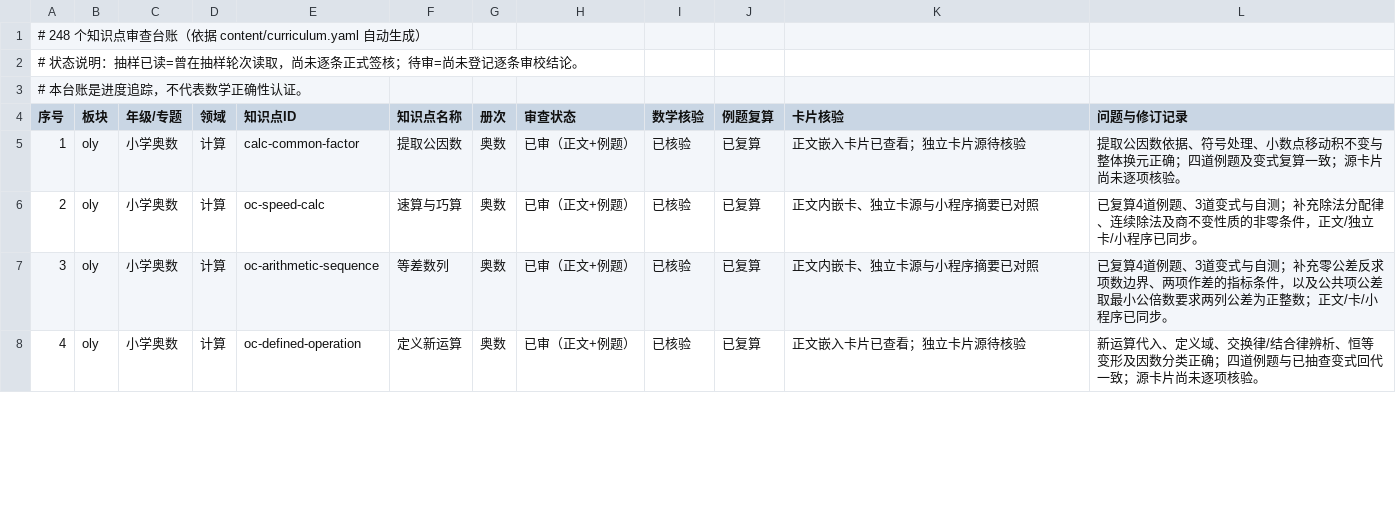
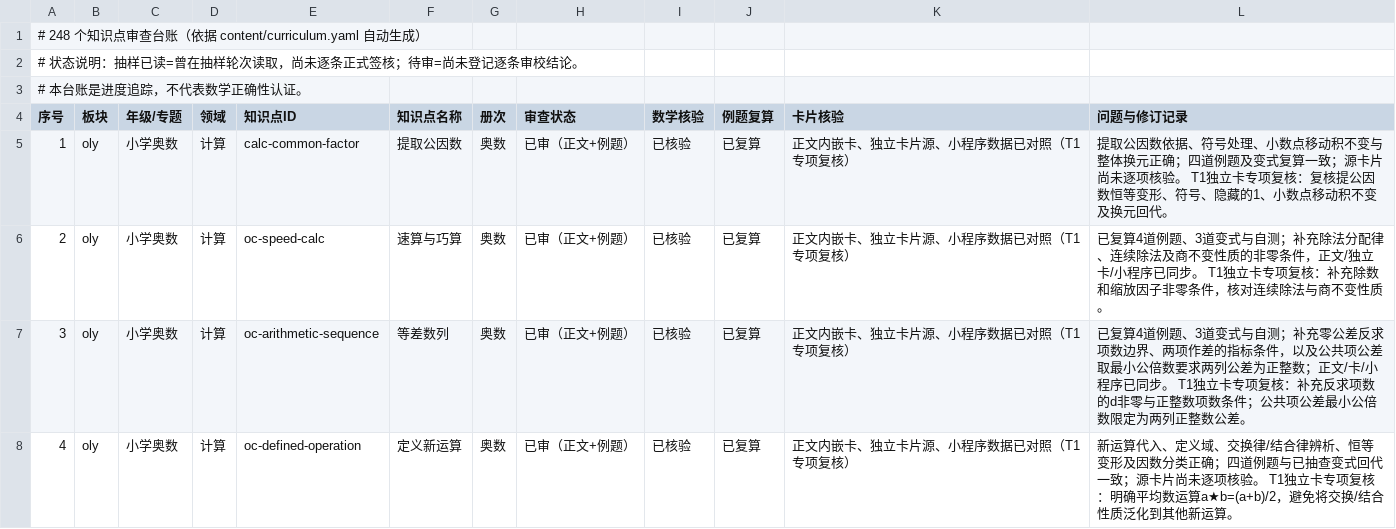
Before and after one commit to guobailin/Mathmatics, a CSV file: AUDIT_REGISTER.csv, drawn as a sheet; only a part is shown; the diff covers the shown part only.

Commit message:
登记T1奥数计算15张独立卡片专项复核

```diff
--- a/AUDIT_REGISTER.csv
+++ b/AUDIT_REGISTER.csv
@@ -4,5 +4,5 @@
 序号,板块,年级/专题,领域,知识点ID,知识点名称,册次,审查状态,数学核验,例题复算,卡片核验,问题与修订记录
-1,oly,小学奥数,计算,calc-common-factor,提取公因数,奥数,已审（正文+例题）,已核验,已复算,正文嵌入卡片已查看；独立卡片源待核验,提取公因数依据、符号处理、小数点移动积不变与整体换元正确；四道例题及变式复算一致；源卡片尚未逐项核验。
-2,oly,小学奥数,计算,oc-speed-calc,速算与巧算,奥数,已审（正文+例题）,已核验,已复算,正文内嵌卡、独立卡源与小程序摘要已对照,已复算4道例题、3道变式与自测；补充除法分配律、连续除法及商不变性质的非零条件，正文/独立卡/小程序已同步。
-3,oly,小学奥数,计算,oc-arithmetic-sequence,等差数列,奥数,已审（正文+例题）,已核验,已复算,正文内嵌卡、独立卡源与小程序摘要已对照,已复算4道例题、3道变式与自测；补充零公差反求项数边界、两项作差的指标条件，以及公共项公差取最小公倍数要求两列公差为正整数；正文/卡/小程序已同步。
-4,oly,小学奥数,计算,oc-defined-operation,定义新运算,奥数,已审（正文+例题）,已核验,已复算,正文嵌入卡片已查看；独立卡片源待核验,新运算代入、定义域、交换律/结合律辨析、恒等变形及因数分类正确；四道例题与已抽查变式回代一致；源卡片尚未逐项核验。
+1,oly,小学奥数,计算,calc-common-factor,提取公因数,奥数,已审（正文+例题）,已核验,已复算,正文内嵌卡、独立卡片源、小程序数据已对照（T1专项复核）,提取公因数依据、符号处理、小数点移动积不变与整体换元正确；四道例题及变式复算一致；源卡片尚未逐项核验。 T1独立卡专项复核：复核提公因数恒等变形、符号、隐藏的1、小数点移动积不变及换元回代。
+2,oly,小学奥数,计算,oc-speed-calc,速算与巧算,奥数,已审（正文+例题）,已核验,已复算,正文内嵌卡、独立卡片源、小程序数据已对照（T1专项复核）,已复算4道例题、3道变式与自测；补充除法分配律、连续除法及商不变性质的非零条件，正文/独立卡/小程序已同步。 T1独立卡专项复核：补充除数和缩放因子非零条件，核对连续除法与商不变性质。
+3,oly,小学奥数,计算,oc-arithmetic-sequence,等差数列,奥数,已审（正文+例题）,已核验,已复算,正文内嵌卡、独立卡片源、小程序数据已对照（T1专项复核）,已复算4道例题、3道变式与自测；补充零公差反求项数边界、两项作差的指标条件，以及公共项公差取最小公倍数要求两列公差为正整数；正文/卡/小程序已同步。 T1独立卡专项复核：补充反求项数的d非零与正整数项数条件；公共项公差最小公倍数限定为两列正整数公差。
+4,oly,小学奥数,计算,oc-defined-operation,定义新运算,奥数,已审（正文+例题）,已核验,已复算,正文内嵌卡、独立卡片源、小程序数据已对照（T1专项复核）,新运算代入、定义域、交换律/结合律辨析、恒等变形及因数分类正确；四道例题与已抽查变式回代一致；源卡片尚未逐项核验。 T1独立卡专项复核：明确平均数运算a★b=(a+b)/2，避免将交换/结合性质泛化到其他新运算。
```
Also changed, not shown: 23 edited cells elsewhere in this file.
